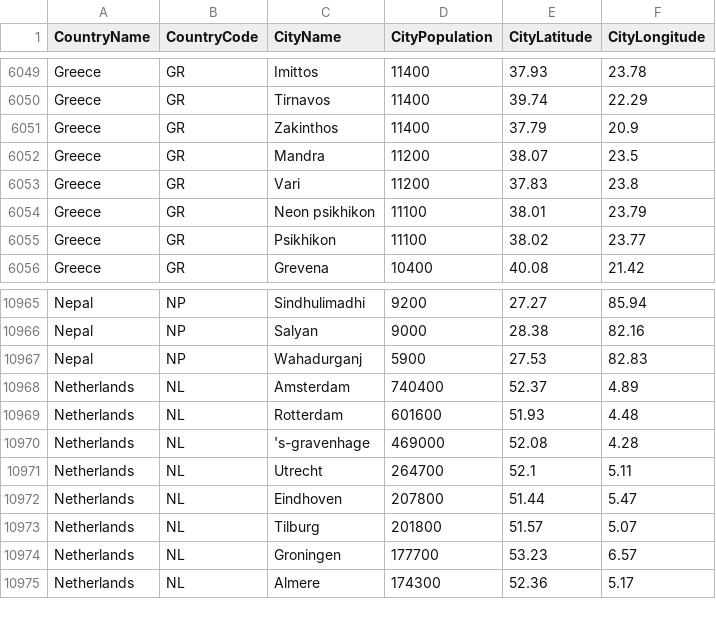
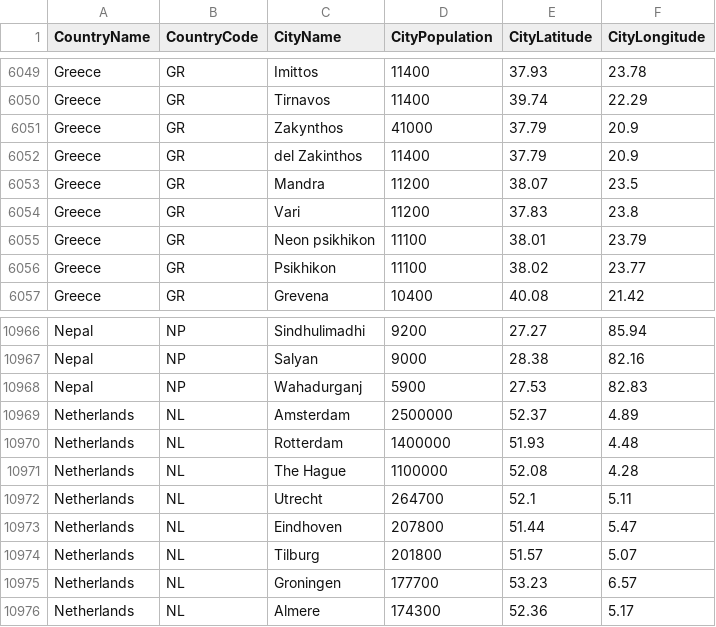
Before and after one commit to alex853/airways, a CSV file: src/main/resources/city-population.csv, drawn as a sheet; only a part is shown, gaps mark what is left out.

```diff
--- a/src/main/resources/city-population.csv
+++ b/src/main/resources/city-population.csv
@@ -6050,3 +6050,4 @@ Greece,GR,Imittos,11400,37.93,23.78
 Greece,GR,Tirnavos,11400,39.74,22.29
-Greece,GR,Zakinthos,11400,37.79,20.9
+Greece,GR,Zakynthos,41000,37.79,20.9
+Greece,GR,del Zakinthos,11400,37.79,20.9
 Greece,GR,Mandra,11200,38.07,23.5
@@ -10967,5 +10968,5 @@ Nepal,NP,Salyan,9000,28.38,82.16
 Nepal,NP,Wahadurganj,5900,27.53,82.83
-Netherlands,NL,Amsterdam,740400,52.37,4.89
-Netherlands,NL,Rotterdam,601600,51.93,4.48
-Netherlands,NL,'s-gravenhage,469000,52.08,4.28
+Netherlands,NL,Amsterdam,2500000,52.37,4.89
+Netherlands,NL,Rotterdam,1400000,51.93,4.48
+Netherlands,NL,The Hague,1100000,52.08,4.28
 Netherlands,NL,Utrecht,264700,52.1,5.11
```
Also changed, not shown: 2 other files.
